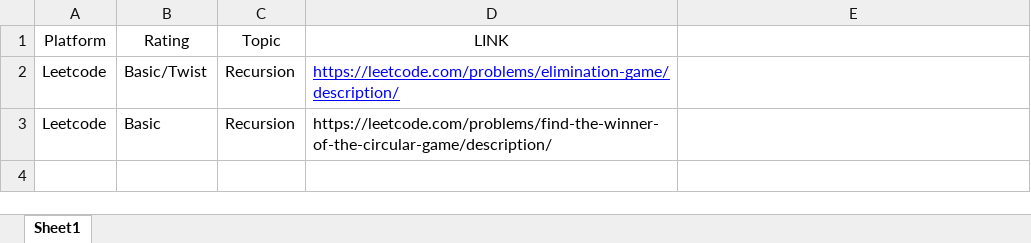
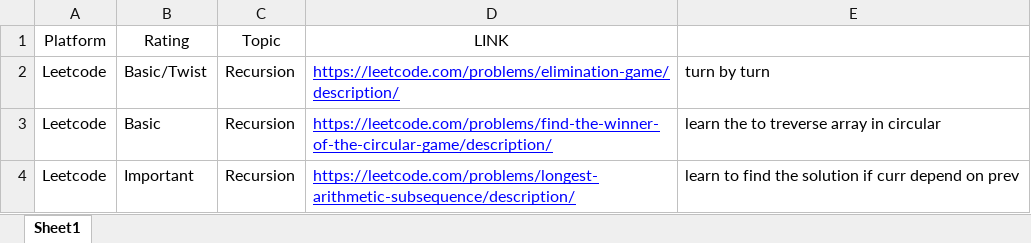
Before and after one commit to yashsiwach/MY-DSA-Sheet, an Excel workbook: Advance DSA Sheet.xlsx, sheet Sheet1, drawn as a sheet; values as stored, in another font and other column widths than the file's, no borders; the diff names each change by its address in the sheet, - before the commit and + after, or states it on an @@ line.

```diff
--- a/Advance DSA Sheet.xlsx (sheet Sheet1)
+++ b/Advance DSA Sheet.xlsx (sheet Sheet1)
-E2: (empty)
+E2: turn by turn
@@ D3 underline: off → on, text colour: black → #0000FF @@
-E3: (empty)
+E3: learn the to treverse array in circular
+row 4: Leetcode | Important | Recursion | https://leetcode.com/problems/longest-arithmetic-subsequence/description/ | learn to find the solution if curr depend on prev
```
Also changed, not shown: 1 other file.
